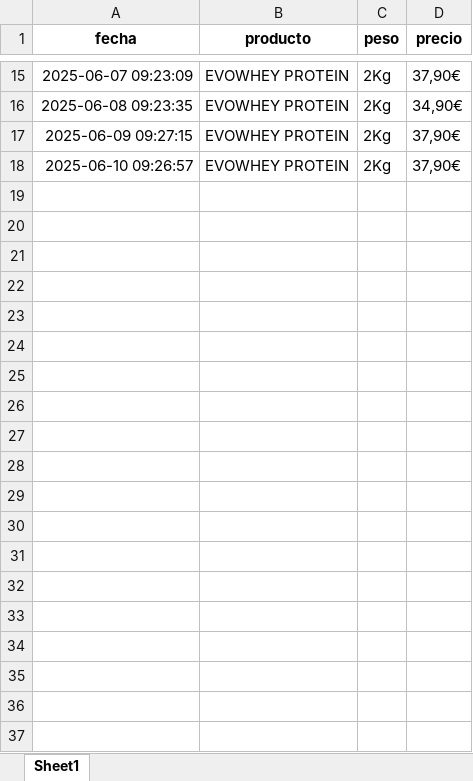
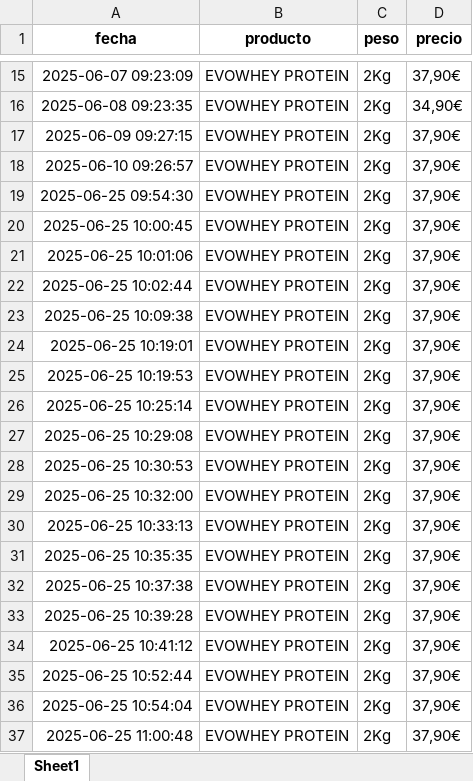
Before and after one commit to sergiosgd01/scraping-precios, an Excel workbook: precios_evowhey.xlsx, sheet Sheet1, drawn as a sheet; only a part is shown, gaps mark what is left out; values as stored, in another font and other column widths than the file's, no borders; the diff names each change by its address in the sheet, - before the commit and + after, or states it on an @@ line.

```diff
--- a/precios_evowhey.xlsx (sheet Sheet1)
+++ b/precios_evowhey.xlsx (sheet Sheet1)
+row 19: 2025-06-25 09:54:30 | EVOWHEY PROTEIN | 2Kg | 37,90€
+row 20: 2025-06-25 10:00:45 | EVOWHEY PROTEIN | 2Kg | 37,90€
+row 21: 2025-06-25 10:01:06 | EVOWHEY PROTEIN | 2Kg | 37,90€
+row 22: 2025-06-25 10:02:44 | EVOWHEY PROTEIN | 2Kg | 37,90€
+row 23: 2025-06-25 10:09:38 | EVOWHEY PROTEIN | 2Kg | 37,90€
+row 24: 2025-06-25 10:19:01 | EVOWHEY PROTEIN | 2Kg | 37,90€
+row 25: 2025-06-25 10:19:53 | EVOWHEY PROTEIN | 2Kg | 37,90€
+row 26: 2025-06-25 10:25:14 | EVOWHEY PROTEIN | 2Kg | 37,90€
+row 27: 2025-06-25 10:29:08 | EVOWHEY PROTEIN | 2Kg | 37,90€
+row 28: 2025-06-25 10:30:53 | EVOWHEY PROTEIN | 2Kg | 37,90€
+row 29: 2025-06-25 10:32:00 | EVOWHEY PROTEIN | 2Kg | 37,90€
+row 30: 2025-06-25 10:33:13 | EVOWHEY PROTEIN | 2Kg | 37,90€
+row 31: 2025-06-25 10:35:35 | EVOWHEY PROTEIN | 2Kg | 37,90€
+row 32: 2025-06-25 10:37:38 | EVOWHEY PROTEIN | 2Kg | 37,90€
+row 33: 2025-06-25 10:39:28 | EVOWHEY PROTEIN | 2Kg | 37,90€
+row 34: 2025-06-25 10:41:12 | EVOWHEY PROTEIN | 2Kg | 37,90€
+row 35: 2025-06-25 10:52:44 | EVOWHEY PROTEIN | 2Kg | 37,90€
+row 36: 2025-06-25 10:54:04 | EVOWHEY PROTEIN | 2Kg | 37,90€
+row 37: 2025-06-25 11:00:48 | EVOWHEY PROTEIN | 2Kg | 37,90€
```
Also changed, not shown: precios_creatina.xlsx, 11 other files.
